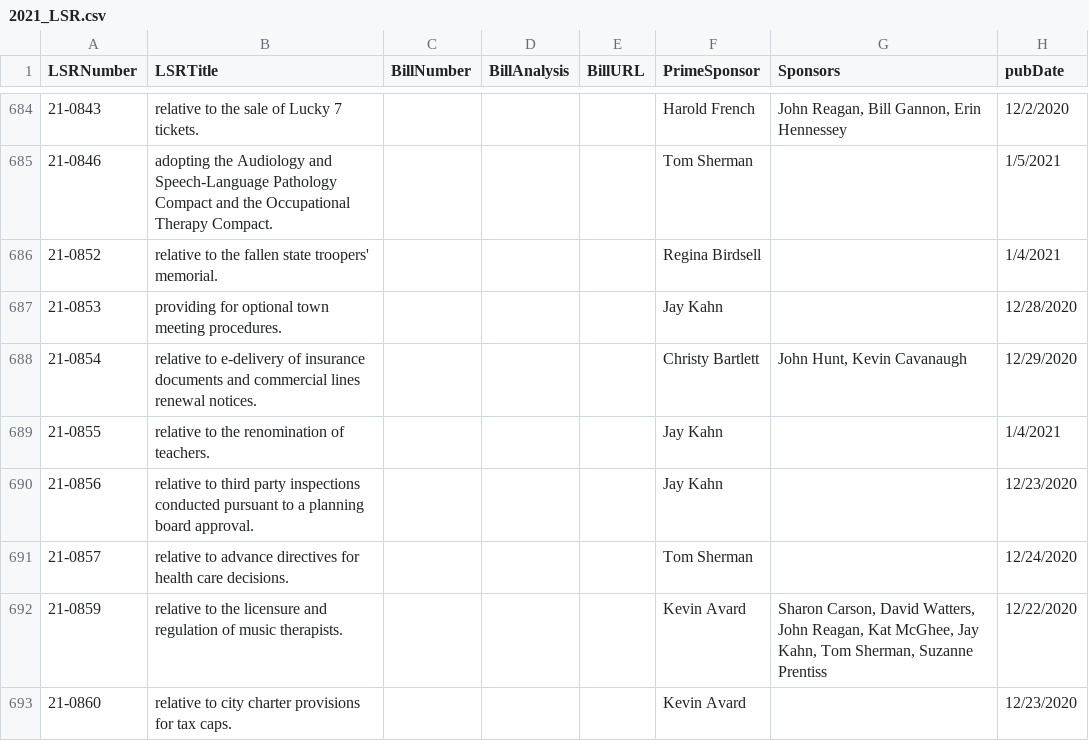
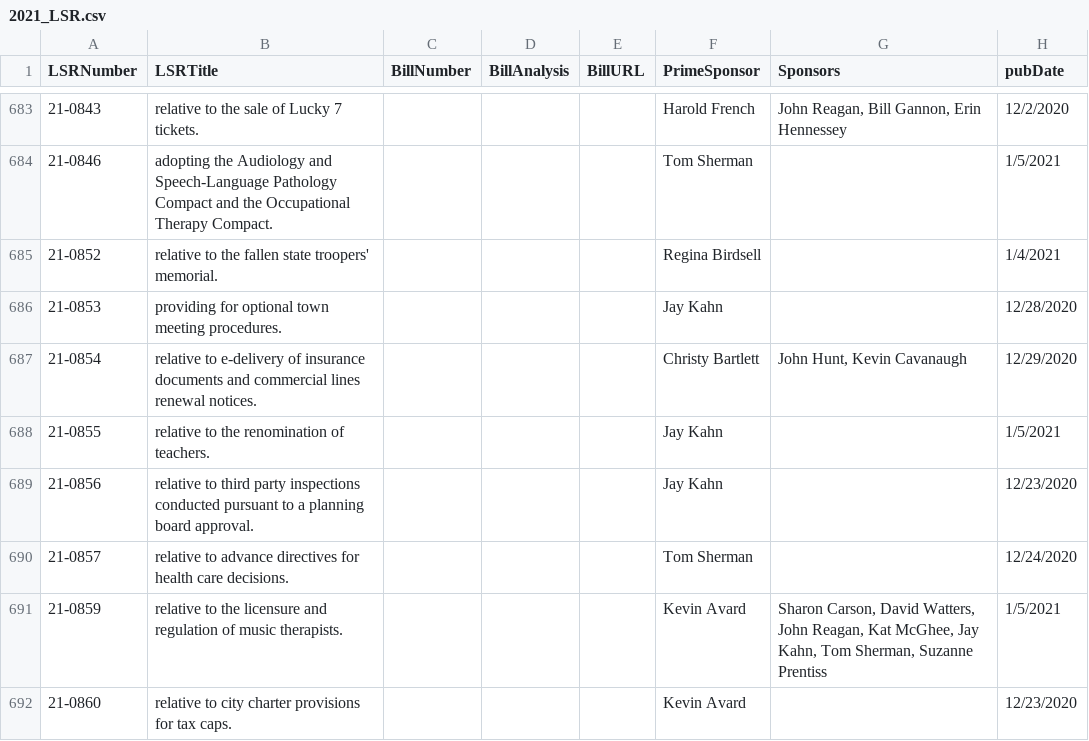
Before and after one commit to connollybrenna/2021-Legislation, a CSV file: 2021_LSR.csv, drawn as a sheet; only a part is shown, gaps mark what is left out; addresses are those after the commit; the diff covers the shown part only; the diff names each change by its address in the sheet, - before the commit and + after, or states it on an @@ line.

```diff
--- a/2021_LSR.csv
+++ b/2021_LSR.csv
-H688 (pubDate): 1/4/2021
+H688 (pubDate): 1/5/2021
-H691 (pubDate): 12/22/2020
+H691 (pubDate): 1/5/2021
```
Also changed, not shown: 1 removed row and 68 edited cells elsewhere in this file, 14 other files.
